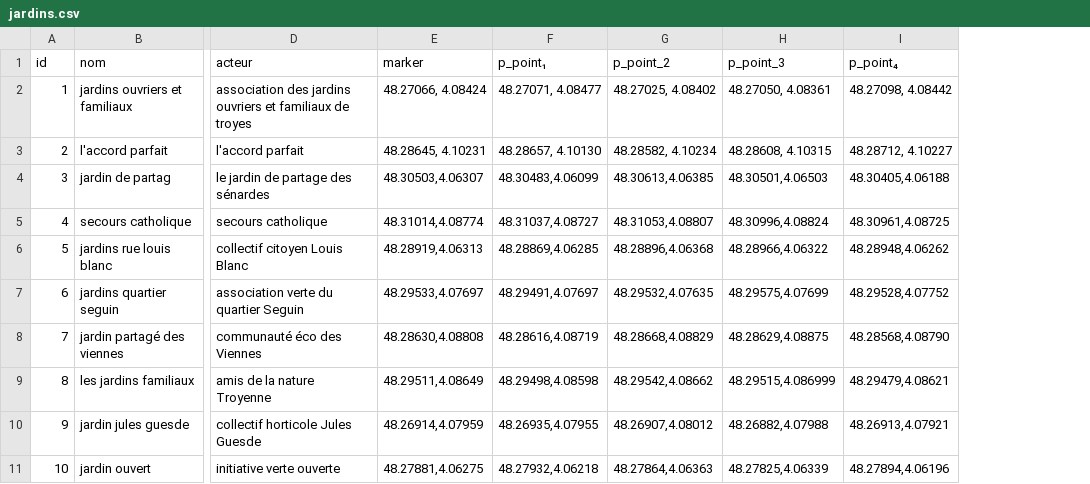
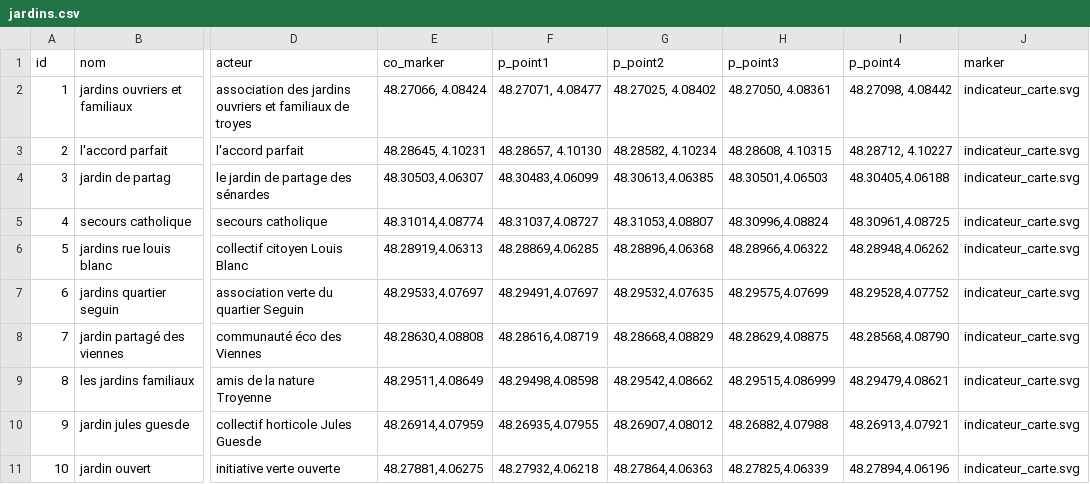
Before and after one commit to charlie-git-hub/sae202, a CSV file: data/jardins.csv, drawn as a sheet; only a part is shown, gaps mark what is left out; the diff names each change by its address in the sheet, - before the commit and + after, or states it on an @@ line.

```diff
--- a/data/jardins.csv
+++ b/data/jardins.csv
+column J (marker), rows 2-11: all indicateur_carte.svg
-E1: marker
+E1: co_marker
-F1: p_point₁
+F1: p_point1
-G1: p_point_2
+G1: p_point2
-H1: p_point_3
+H1: p_point3
-I1: p_point₄
+I1: p_point4
```
Also changed, not shown: data/jardin.csv, 24 other files.
